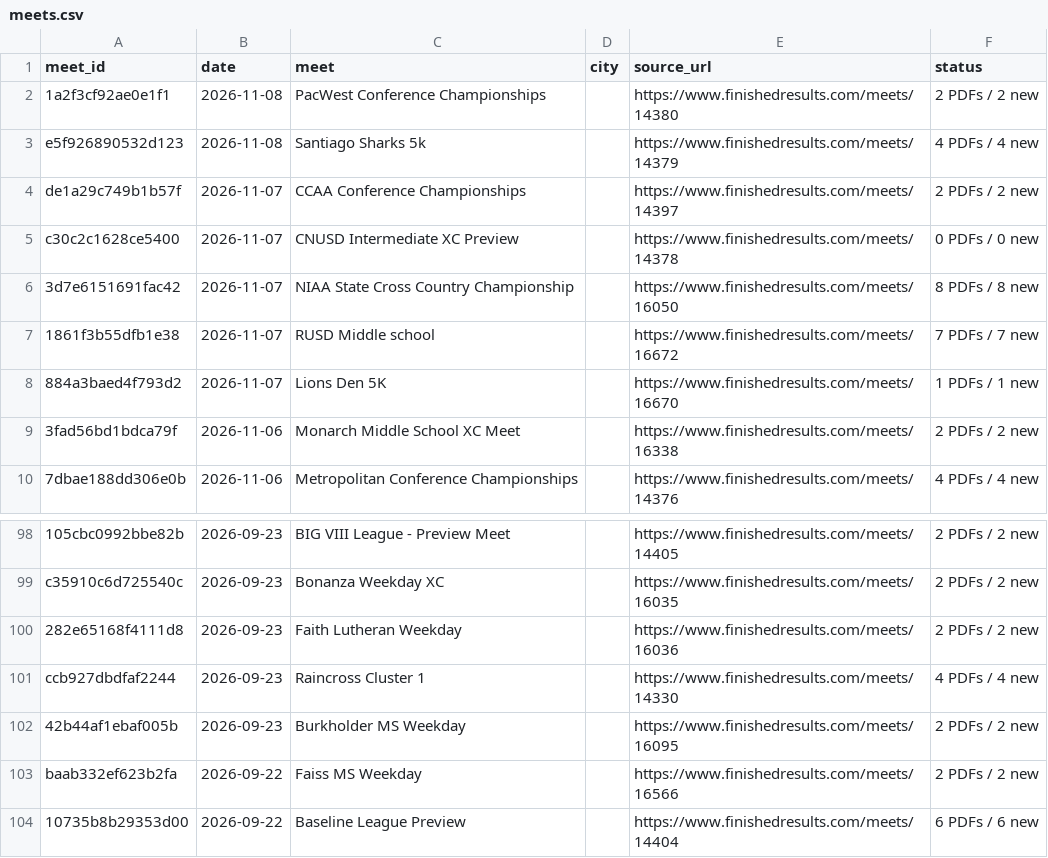
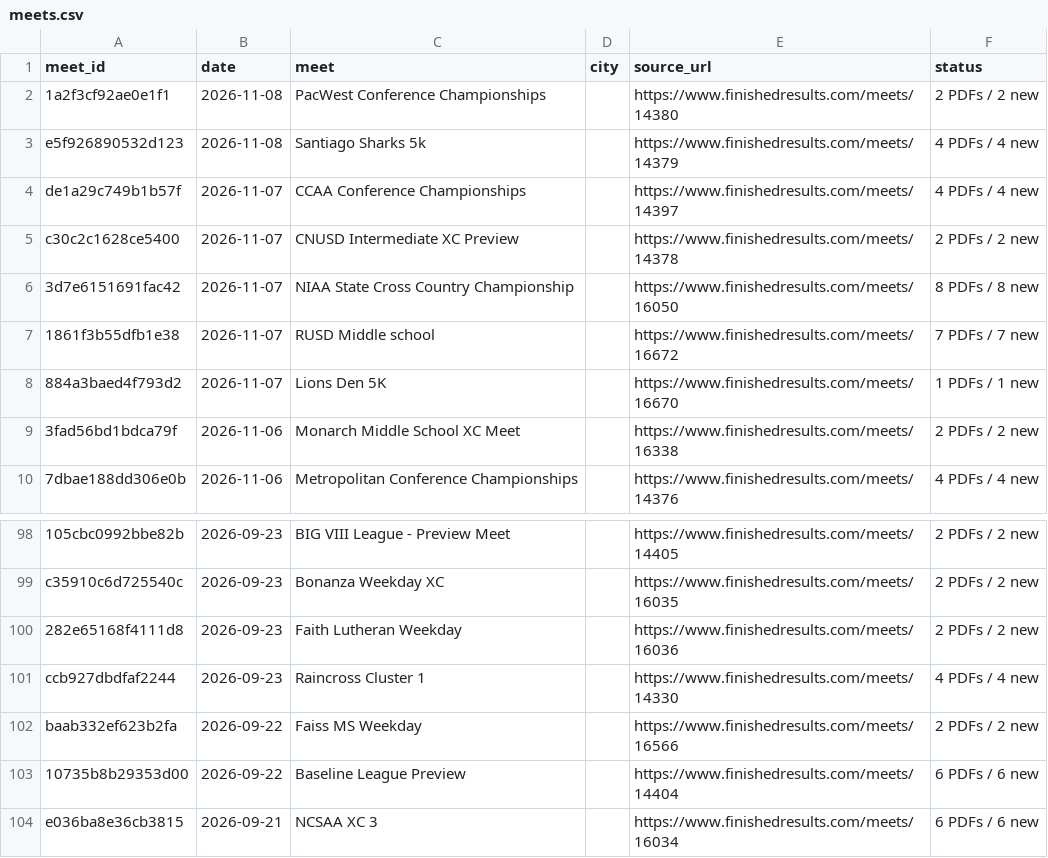
Before and after one commit to jorgerodriguez12-netizen/-west-torrance-xc-2026, a CSV file: data/meets.csv, drawn as a sheet; only a part is shown, gaps mark what is left out; the shorter side is filled out with more unchanged rows.

```diff
--- a/data/meets.csv
+++ b/data/meets.csv
@@ -3,4 +3,4 @@ meet_id,date,meet,city,source_url,status
 e5f926890532d123,2026-11-08,Santiago Sharks 5k,,https://www.finishedresults.com/meets/14379,4 PDFs / 4 new
-de1a29c749b1b57f,2026-11-07,CCAA Conference Championships,,https://www.finishedresults.com/meets/14397,2 PDFs / 2 new
-c30c2c1628ce5400,2026-11-07,CNUSD Intermediate XC Preview,,https://www.finishedresults.com/meets/14378,0 PDFs / 0 new
+de1a29c749b1b57f,2026-11-07,CCAA Conference Championships,,https://www.finishedresults.com/meets/14397,4 PDFs / 4 new
+c30c2c1628ce5400,2026-11-07,CNUSD Intermediate XC Preview,,https://www.finishedresults.com/meets/14378,2 PDFs / 2 new
 3d7e6151691fac42,2026-11-07,NIAA State Cross Country Championship,,https://www.finishedresults.com/meets/16050,8 PDFs / 8 new
@@ -101,3 +101,2 @@ c35910c6d725540c,2026-09-23,Bonanza Weekday XC,,https://www.finishedresults.com/
 ccb927dbdfaf2244,2026-09-23,Raincross Cluster 1,,https://www.finishedresults.com/meets/14330,4 PDFs / 4 new
-42b44af1ebaf005b,2026-09-23,Burkholder MS Weekday,,https://www.finishedresults.com/meets/16095,2 PDFs / 2 new
 baab332ef623b2fa,2026-09-22,Faiss MS Weekday,,https://www.finishedresults.com/meets/16566,2 PDFs / 2 new
```
